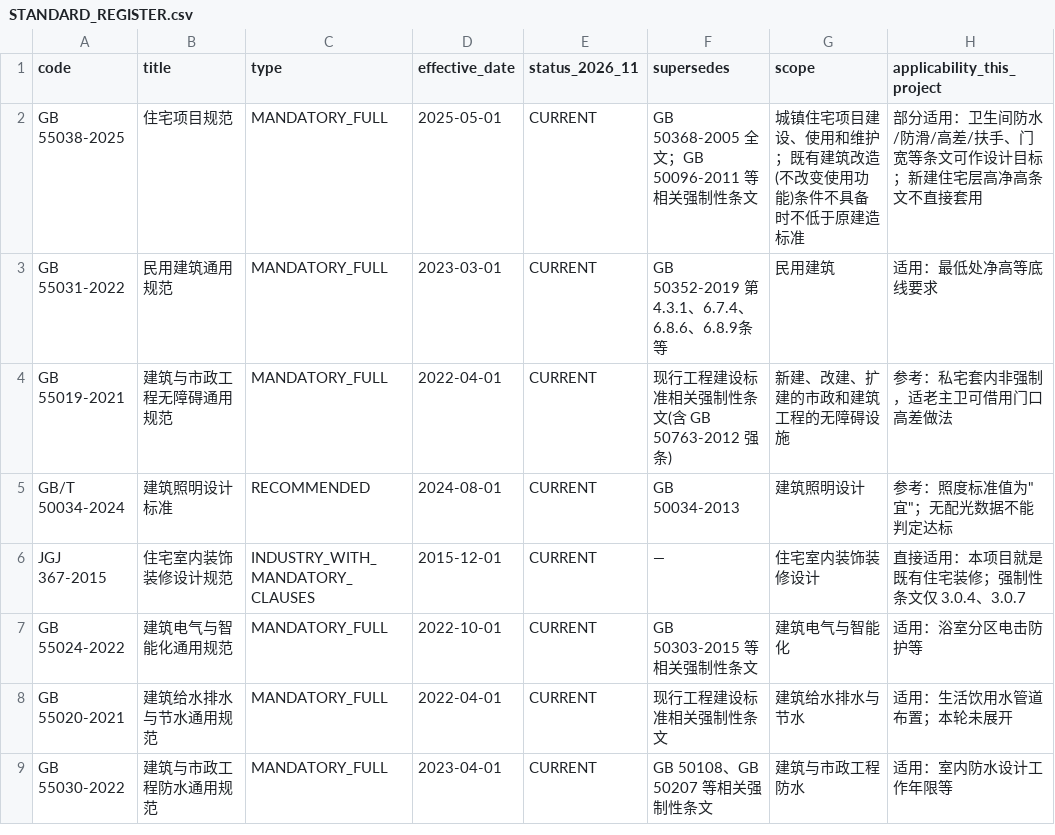
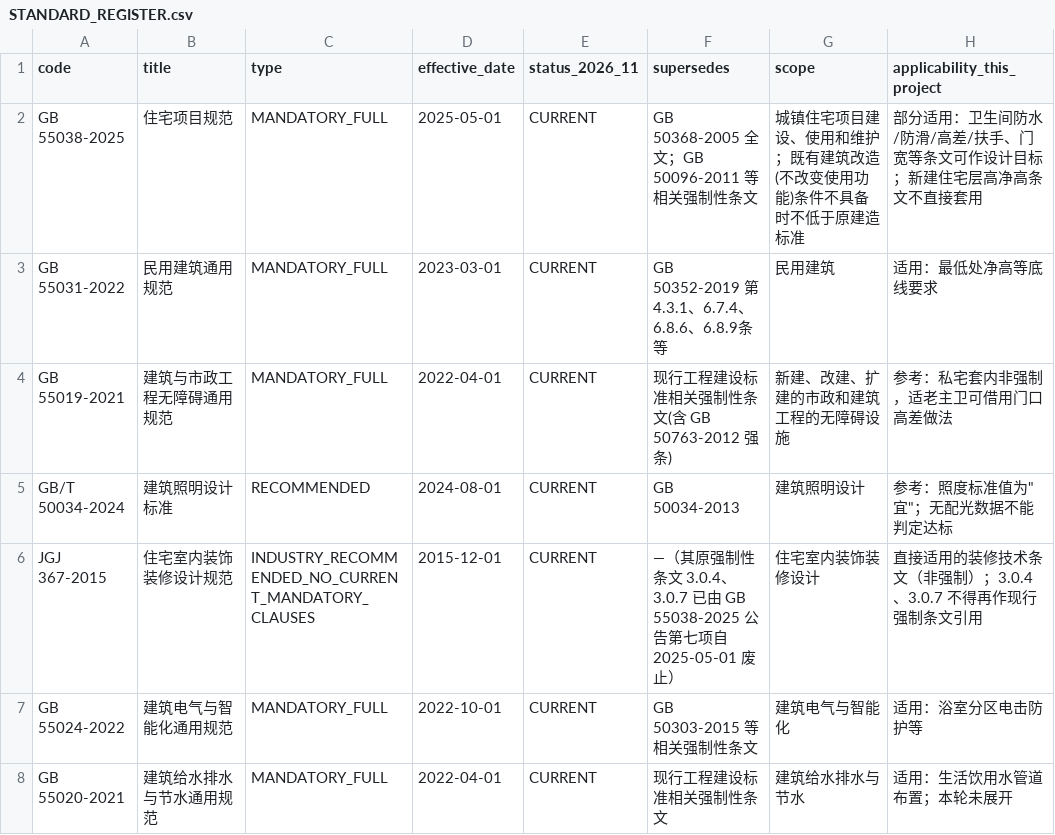
Before and after one commit to xiwei9871/internal-design, a CSV file: docs/design_rules_poc_v01/STANDARD_REGISTER.csv, drawn as a sheet; only a part is shown; the shorter side is filled out with more unchanged rows; the diff names each change by its address in the sheet, - before the commit and + after, or states it on an @@ line.

```diff
--- a/docs/design_rules_poc_v01/STANDARD_REGISTER.csv
+++ b/docs/design_rules_poc_v01/STANDARD_REGISTER.csv
-C6 (type): INDUSTRY_WITH_MANDATORY_CLAUSES
+C6 (type): INDUSTRY_RECOMMENDED_NO_CURRENT_MANDATORY_CLAUSES
-F6 (supersedes): —
+F6 (supersedes): —（其原强制性条文 3.0.4、3.0.7 已由 GB 55038-2025 公告第七项自 2025-05-01 废止）
-H6 (applicability_this_project): 直接适用：本项目就是既有住宅装修；强制性条文仅 3.0.4、3.0.7
+H6 (applicability_this_project): 直接适用的装修技术条文（非强制）；3.0.4、3.0.7 不得再作现行强制条文引用
```
Also changed, not shown: 4 other files.
